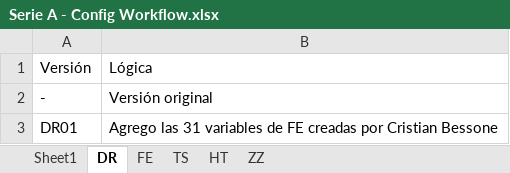
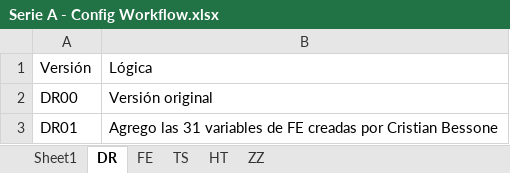
Before and after one commit to gchiavaedu/dm2023a, an Excel workbook: src/Apuestas-Gambits/Serie A - Config Workflow.xlsx, sheet DR, drawn as a sheet; values as stored, in another font and other column widths than the file's, no borders; table styles not drawn; the diff names each change by its address in the sheet, - before the commit and + after, or states it on an @@ line.

```diff
--- a/src/Apuestas-Gambits/Serie A - Config Workflow.xlsx (sheet DR)
+++ b/src/Apuestas-Gambits/Serie A - Config Workflow.xlsx (sheet DR)
-A2: -
+A2: DR00
```
Also changed, not shown: sheet Sheet1, 14 other files.
